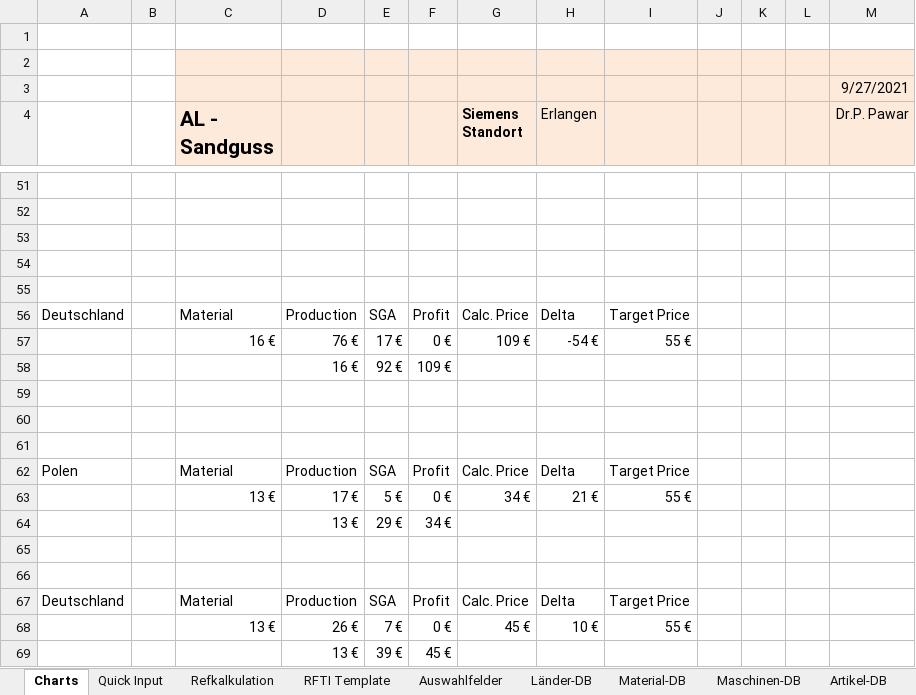
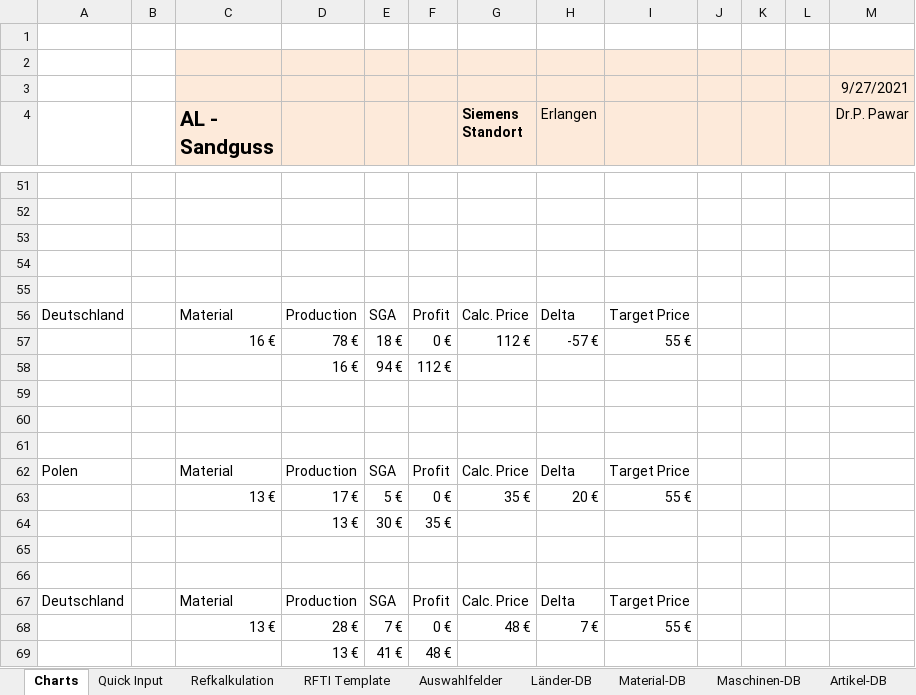
Before and after one commit to sd-ra/GussKalk, an Excel workbook: Excel/Parametric_AL-Sandguss-V3.1.xlsm, sheet Charts, drawn as a sheet; only a part is shown, gaps mark what is left out; values as stored, in another font and other column widths than the file's, no borders; charts and pictures not drawn; 2 other sheets too large or unreadable and not compared; removed rows and columns are numbered as before the commit, all else as after; the diff covers the shown part only; the diff names each change by its address in the sheet, - before the commit and + after, or states it on an @@ line.

```diff
--- a/Excel/Parametric_AL-Sandguss-V3.1.xlsm (sheet Charts)
+++ b/Excel/Parametric_AL-Sandguss-V3.1.xlsm (sheet Charts)
-row 57:  |  | 16 € | 76 € | 17 € | 0 € | 109 € | -54 € | 55 €
-row 58:  |  |  | 16 € | 92 € | 109 €
+row 57:  |  | 16 € | 78 € | 18 € | 0 € | 112 € | -57 € | 55 €
+row 58:  |  |  | 16 € | 94 € | 112 €
-G63 (Siemens Standort): 34 €
+G63 (Siemens Standort): 35 €
-H63 (Erlangen): 21 €
+H63 (Erlangen): 20 €
-row 64:  |  |  | 13 € | 29 € | 34 €
+row 64:  |  |  | 13 € | 30 € | 35 €
-D68: 26 €
+D68: 28 €
-G68 (Siemens Standort): 45 €
+G68 (Siemens Standort): 48 €
-H68 (Erlangen): 10 €
+H68 (Erlangen): 7 €
-row 69:  |  |  | 13 € | 39 € | 45 €
+row 69:  |  |  | 13 € | 41 € | 48 €
```
Also changed, not shown: 18 edited cells elsewhere in this sheet, sheet Refkalkulation, sheet Parametrikber, formulas that keep their value, charts or pictures.
